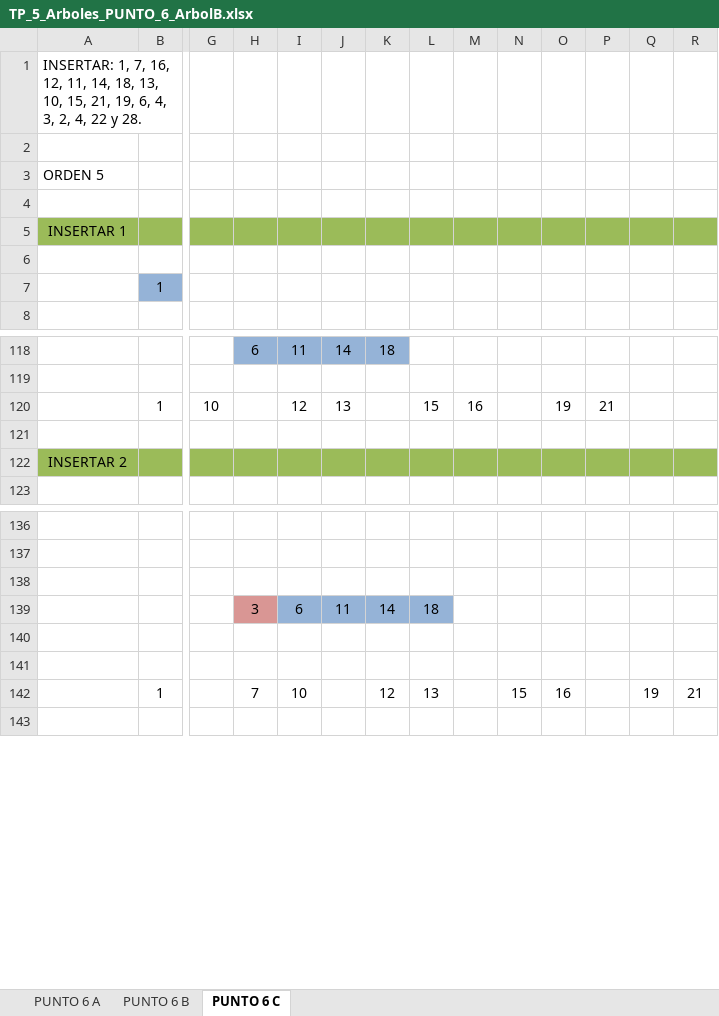
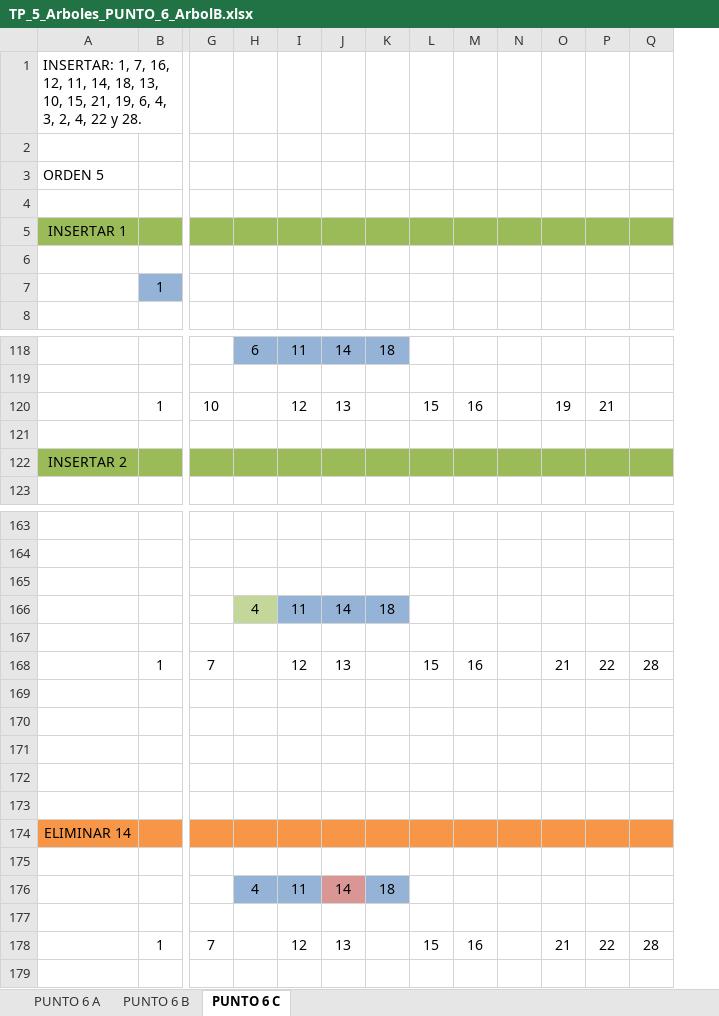
Before and after one commit to RenzoBisso/grupo3renzobisso, an Excel workbook: programacion2-2025/05-trabajoPractico-Arboles/PUNTO 5 Y 6/TP_5_Arboles_PUNTO_6_ArbolB.xlsx, sheet PUNTO 6 C, drawn as a sheet; only a part is shown, gaps mark what is left out; values as stored, in another font and other column widths than the file's, no borders; charts and pictures not drawn; removed rows and columns are numbered as before the commit, all else as after; rows hold the shown columns only; the diff covers the shown part only; the diff names each change by its address in the sheet, - before the commit and + after, or states it on an @@ line.

Commit message:
PUNTO 5 Y 6

```diff
--- a/programacion2-2025/05-trabajoPractico-Arboles/PUNTO 5 Y 6/TP_5_Arboles_PUNTO_6_ArbolB.xlsx (sheet PUNTO 6 C)
+++ b/programacion2-2025/05-trabajoPractico-Arboles/PUNTO 5 Y 6/TP_5_Arboles_PUNTO_6_ArbolB.xlsx (sheet PUNTO 6 C)
-column O, row 120: 19; row 142: 16
-O120: 21
+O120: 19
-P120: (empty)
+P120: 21
+row 166:  |  |  | 4 | 11 | 14 | 18
-row 167:  |  |  | 3 | 6 | 11 | 14 | 18
+row 167: (empty)
-H167 fill: #D99694
+H167 fill: none
-I167:L167 fill: #95B3D7
+I167:L167 fill: none
+row 168:  | 1 | 7 |  | 12 | 13 |  | 15 | 16 |  | 21 | 22 | 28
-row 171:  | 1 |  | 7 | 10 |  | 12 | 13 |  | 15 | 16 |  | 19 | 21
+row 171: (empty)
+row 172: (empty)
+row 173: (empty)
@@ row 205 moved to row 174: ELIMINAR 14 @@
+row 175: (empty)
+row 176:  |  |  | 4 | 11 | 14 | 18
+row 177: (empty)
+row 178:  | 1 | 7 |  | 12 | 13 |  | 15 | 16 |  | 21 | 22 | 28
```
Also changed, not shown: 26 added rows, 61 removed rows, 4 moved rows, 44 edited cells and cell formats elsewhere in this sheet, charts or pictures, programacion2-2025/05-trabajoPractico-Arboles/PUNTO 5 Y 6/TP_5_Arboles_PUNTO_5.xlsx, programacion2-2025/05-trabajoPractico-Arboles/PUNTO 5 Y 6/TP_5_Arboles_PUNTO_6_ArbolB+.xlsx.
